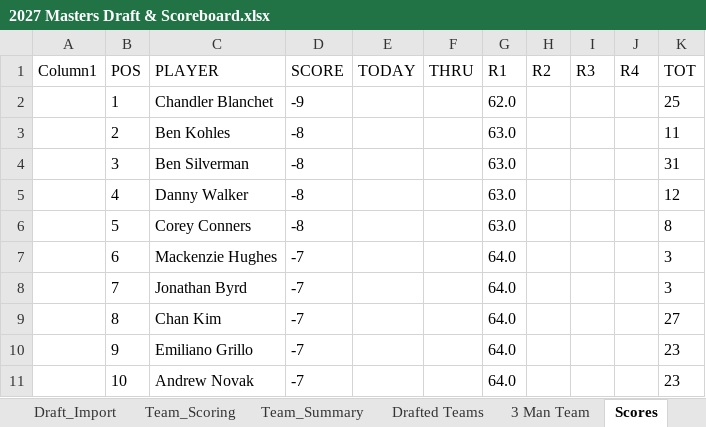
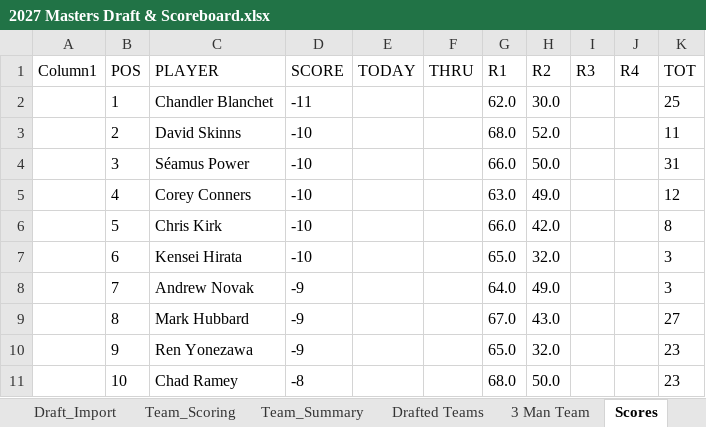
Before and after one commit to Melbs98/2027-Masters-Ctown, an Excel workbook: data/2027 Masters Draft & Scoreboard.xlsx, sheet Scores, drawn as a sheet; only a part is shown; values as stored, in another font and other column widths than the file's, no borders; table styles not drawn; the diff covers the shown part only; the diff names each change by its address in the sheet, - before the commit and + after, or states it on an @@ line.

```diff
--- a/data/2027 Masters Draft & Scoreboard.xlsx (sheet Scores)
+++ b/data/2027 Masters Draft & Scoreboard.xlsx (sheet Scores)
-D2 (SCORE): -9
+D2 (SCORE): -11
-H2 (R2): (empty)
+H2 (R2): 30.0
-C3 (PLAYER): Ben Kohles
+C3 (PLAYER): David Skinns
-D3:D6 (SCORE): -8
+D3:D6 (SCORE): -10
-G3 (R1): 63.0
+G3 (R1): 68.0
-H3 (R2): (empty)
+H3 (R2): 52.0
-C4 (PLAYER): Ben Silverman
+C4 (PLAYER): Séamus Power
-G4 (R1): 63.0
+G4 (R1): 66.0
-H4 (R2): (empty)
+H4 (R2): 50.0
-C5 (PLAYER): Danny Walker
+C5 (PLAYER): Corey Conners
-H5 (R2): (empty)
+H5 (R2): 49.0
-C6 (PLAYER): Corey Conners
+C6 (PLAYER): Chris Kirk
-G6 (R1): 63.0
+G6 (R1): 66.0
-H6 (R2): (empty)
+H6 (R2): 42.0
-C7 (PLAYER): Mackenzie Hughes
+C7 (PLAYER): Kensei Hirata
-D7 (SCORE): -7
+D7 (SCORE): -10
-G7 (R1): 64.0
+G7 (R1): 65.0
-H7 (R2): (empty)
+H7 (R2): 32.0
-C8 (PLAYER): Jonathan Byrd
+C8 (PLAYER): Andrew Novak
-D8:D10 (SCORE): -7
+D8:D10 (SCORE): -9
-H8 (R2): (empty)
+H8 (R2): 49.0
-C9 (PLAYER): Chan Kim
+C9 (PLAYER): Mark Hubbard
-G9 (R1): 64.0
+G9 (R1): 67.0
-H9 (R2): (empty)
+H9 (R2): 43.0
-C10 (PLAYER): Emiliano Grillo
+C10 (PLAYER): Ren Yonezawa
-G10 (R1): 64.0
+G10 (R1): 65.0
-H10 (R2): (empty)
+H10 (R2): 32.0
-C11 (PLAYER): Andrew Novak
+C11 (PLAYER): Chad Ramey
-D11 (SCORE): -7
+D11 (SCORE): -8
-G11 (R1): 64.0
+G11 (R1): 68.0
-H11 (R2): (empty)
+H11 (R2): 50.0
```
Also changed, not shown: 372 edited cells elsewhere in this sheet, 1 other file.
